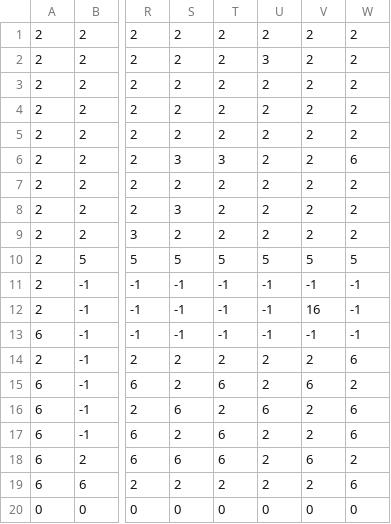
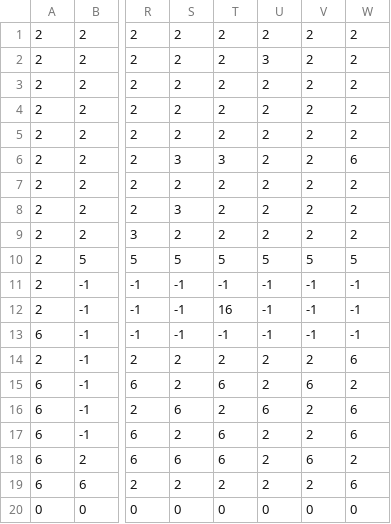
Before and after one commit to alexbs01/CIIE, a CSV file: levels/level1_data.csv, drawn as a sheet; only a part is shown, gaps mark what is left out; the diff names each change by its address in the sheet, - before the commit and + after, or states it on an @@ line.

```diff
--- a/levels/level1_data.csv
+++ b/levels/level1_data.csv
-T12: -1
+T12: 16
-V12: 16
+V12: -1
```
Also changed, not shown: 5 other files.
